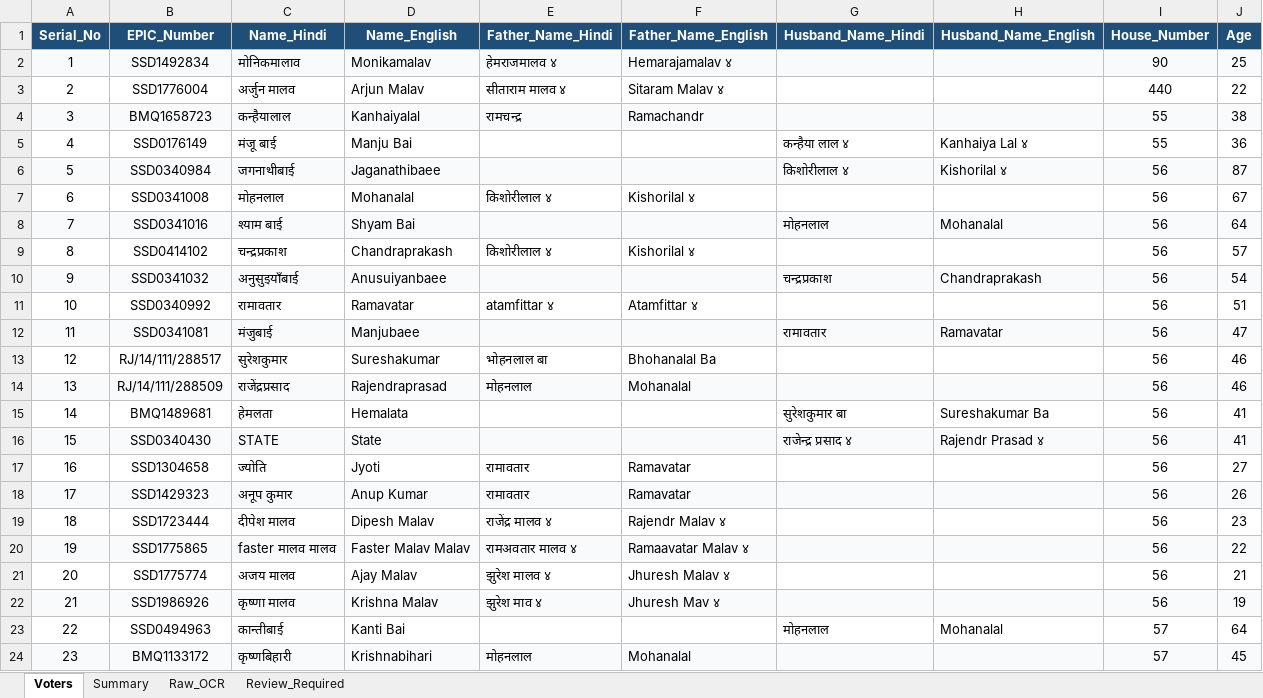
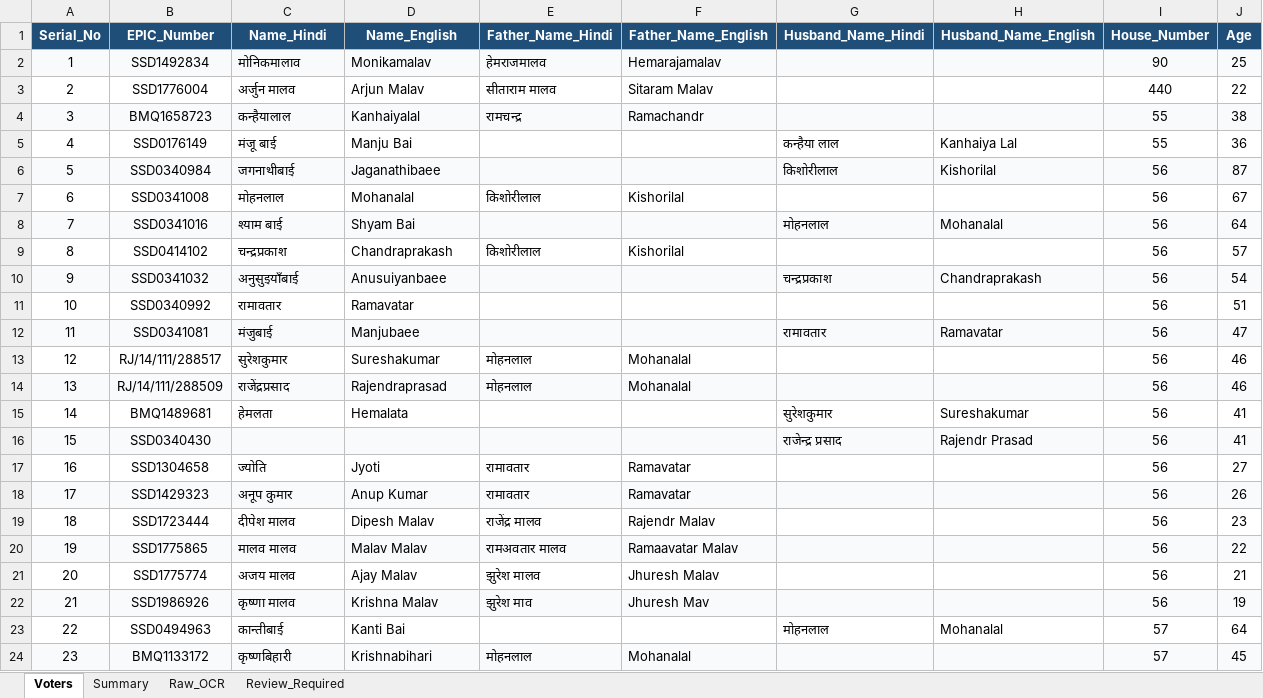
Before and after one commit to VIKASHNAGAR786/CHUNAV-2026, an Excel workbook: VOTER LISTS/EXCEL_OUTPUT/JAINAGAR-Ward No-005.xlsx, sheet Voters, drawn as a sheet; only a part is shown; values as stored, in another font and other column widths than the file's, no borders; the diff covers the shown part only; the diff names each change by its address in the sheet, - before the commit and + after, or states it on an @@ line.

```diff
--- a/VOTER LISTS/EXCEL_OUTPUT/JAINAGAR-Ward No-005.xlsx (sheet Voters)
+++ b/VOTER LISTS/EXCEL_OUTPUT/JAINAGAR-Ward No-005.xlsx (sheet Voters)
-E2 (Father_Name_Hindi): हेमराजमालव ४
+E2 (Father_Name_Hindi): हेमराजमालव
-F2 (Father_Name_English): Hemarajamalav ४
+F2 (Father_Name_English): Hemarajamalav
-E3 (Father_Name_Hindi): सीताराम मालव ४
+E3 (Father_Name_Hindi): सीताराम मालव
-F3 (Father_Name_English): Sitaram Malav ४
+F3 (Father_Name_English): Sitaram Malav
-G5 (Husband_Name_Hindi): कन्हैया लाल ४
+G5 (Husband_Name_Hindi): कन्हैया लाल
-H5 (Husband_Name_English): Kanhaiya Lal ४
+H5 (Husband_Name_English): Kanhaiya Lal
-G6 (Husband_Name_Hindi): किशोरीलाल ४
+G6 (Husband_Name_Hindi): किशोरीलाल
-H6 (Husband_Name_English): Kishorilal ४
+H6 (Husband_Name_English): Kishorilal
-E7 (Father_Name_Hindi): किशोरीलाल ४
+E7 (Father_Name_Hindi): किशोरीलाल
-F7 (Father_Name_English): Kishorilal ४
+F7 (Father_Name_English): Kishorilal
-E9 (Father_Name_Hindi): किशोरीलाल ४
+E9 (Father_Name_Hindi): किशोरीलाल
-F9 (Father_Name_English): Kishorilal ४
+F9 (Father_Name_English): Kishorilal
-E11 (Father_Name_Hindi): atamfittar ४
+E11 (Father_Name_Hindi): (empty)
-F11 (Father_Name_English): Atamfittar ४
+F11 (Father_Name_English): (empty)
-E13 (Father_Name_Hindi): भोहनलाल बा
+E13 (Father_Name_Hindi): मोहनलाल
-F13 (Father_Name_English): Bhohanalal Ba
+F13 (Father_Name_English): Mohanalal
-G15 (Husband_Name_Hindi): सुरेशकुमार बा
+G15 (Husband_Name_Hindi): सुरेशकुमार
-H15 (Husband_Name_English): Sureshakumar Ba
+H15 (Husband_Name_English): Sureshakumar
-C16 (Name_Hindi): STATE
+C16 (Name_Hindi): (empty)
-D16 (Name_English): State
+D16 (Name_English): (empty)
-G16 (Husband_Name_Hindi): राजेन्द्र प्रसाद ४
+G16 (Husband_Name_Hindi): राजेन्द्र प्रसाद
-H16 (Husband_Name_English): Rajendr Prasad ४
+H16 (Husband_Name_English): Rajendr Prasad
-E19 (Father_Name_Hindi): राजेंद्र मालव ४
+E19 (Father_Name_Hindi): राजेंद्र मालव
-F19 (Father_Name_English): Rajendr Malav ४
+F19 (Father_Name_English): Rajendr Malav
-C20 (Name_Hindi): faster मालव मालव
+C20 (Name_Hindi): मालव मालव
-D20 (Name_English): Faster Malav Malav
+D20 (Name_English): Malav Malav
-E20 (Father_Name_Hindi): रामअवतार मालव ४
+E20 (Father_Name_Hindi): रामअवतार मालव
-F20 (Father_Name_English): Ramaavatar Malav ४
+F20 (Father_Name_English): Ramaavatar Malav
-E21 (Father_Name_Hindi): झुरेश मालव ४
+E21 (Father_Name_Hindi): झुरेश मालव
-F21 (Father_Name_English): Jhuresh Malav ४
+F21 (Father_Name_English): Jhuresh Malav
-E22 (Father_Name_Hindi): झुरेश माव ४
+E22 (Father_Name_Hindi): झुरेश माव
-F22 (Father_Name_English): Jhuresh Mav ४
+F22 (Father_Name_English): Jhuresh Mav
```
Also changed, not shown: 266 edited cells elsewhere in this sheet, VOTER LISTS/EXCEL_OUTPUT/JAINAGAR-Ward No-008.xlsx, VOTER LISTS/EXCEL_OUTPUT/JAINAGAR-Ward No-009.xlsx, 34 other files.
